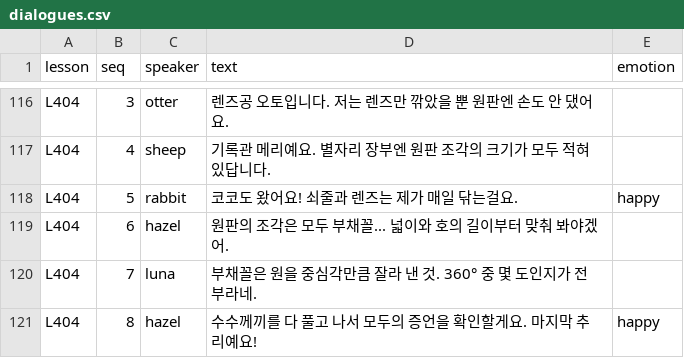
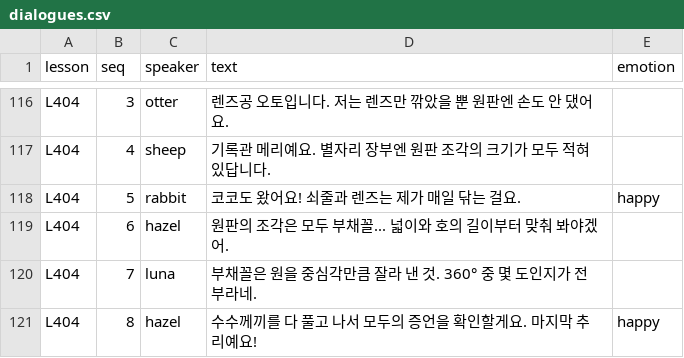
Before and after one commit to jsjin7371/dynamic-geometry-book, a CSV file: data/dialogues.csv, drawn as a sheet; only a part is shown, gaps mark what is left out.

```diff
--- a/data/dialogues.csv
+++ b/data/dialogues.csv
@@ -117,3 +117,3 @@ L404,3,otter,렌즈공 오토입니다. 저는 렌즈만 깎았을 뿐 원판엔
 L404,4,sheep,기록관 메리예요. 별자리 장부엔 원판 조각의 크기가 모두 적혀 있답니다.,
-L404,5,rabbit,코코도 왔어요! 쇠줄과 렌즈는 제가 매일 닦는걸요.,happy
+L404,5,rabbit,코코도 왔어요! 쇠줄과 렌즈는 제가 매일 닦는 걸요.,happy
 L404,6,hazel,원판의 조각은 모두 부채꼴... 넓이와 호의 길이부터 맞춰 봐야겠어.,
```
Also changed, not shown: 4 other files.
